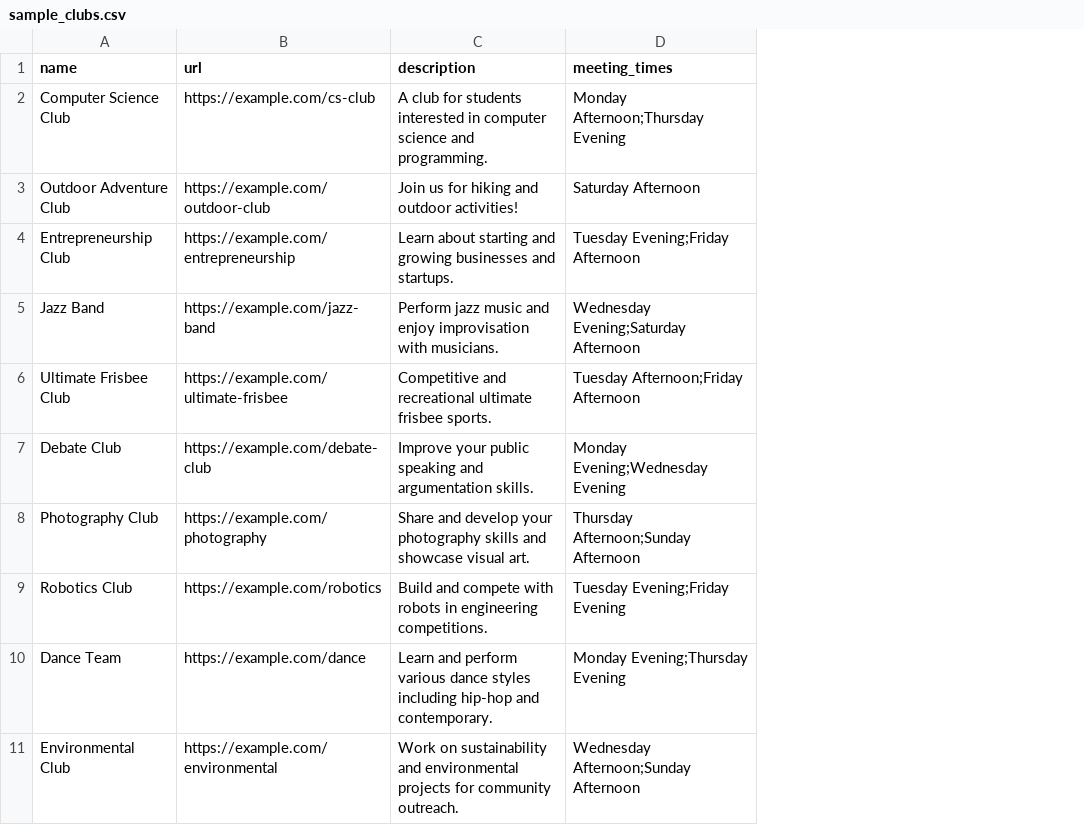
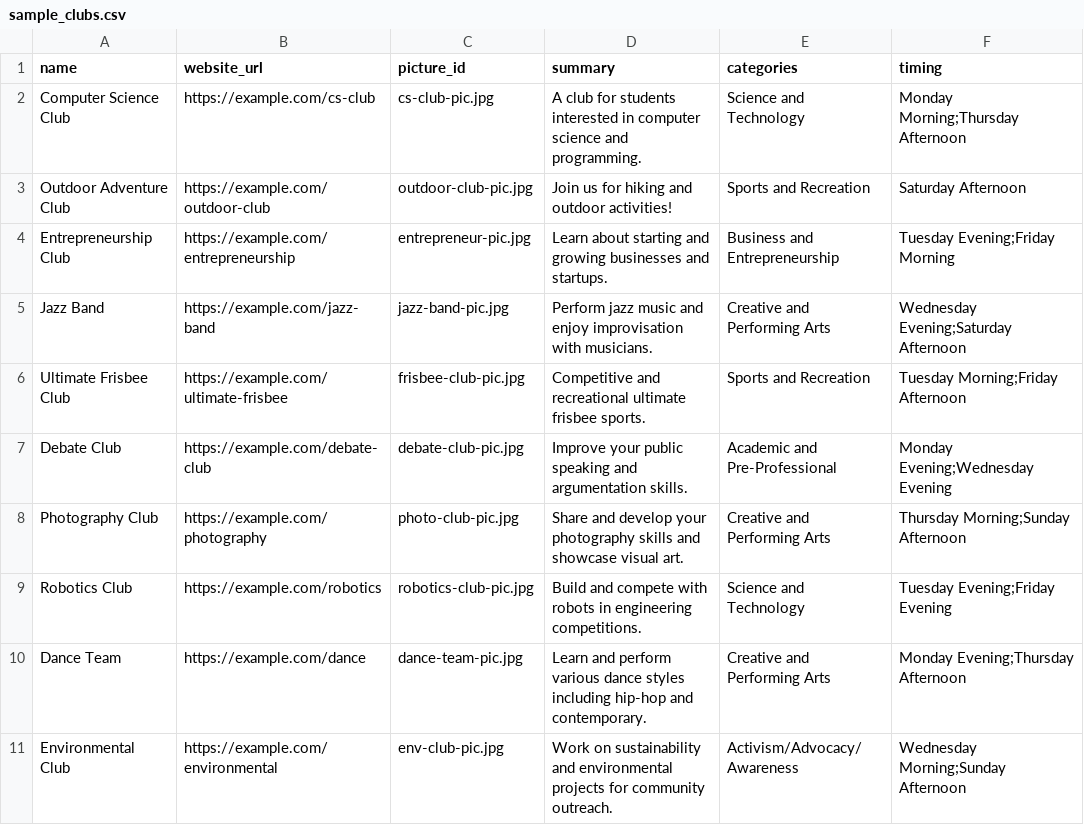
Before and after one commit to mfleckser/TerpSearch, a CSV file: backend/sample_clubs.csv, drawn as a sheet; addresses are those after the commit; the diff names each change by its address in the sheet, - before the commit and + after, or states it on an @@ line.

```diff
--- a/backend/sample_clubs.csv
+++ b/backend/sample_clubs.csv
+column C (picture_id), rows 2-11: cs-club-pic.jpg | outdoor-club-pic.jpg | entrepreneur-pic.jpg | jazz-band-pic.jpg | frisbee-club-pic.jpg | debate-club-pic.jpg | photo-club-pic.jpg | robotics-club-pic.jpg | dance-team-pic.jpg | env-club-pic.jpg
+column E (categories), rows 2-11: Science and Technology | Sports and Recreation | Business and Entrepreneurship | Creative and Performing Arts | Sports and Recreation | Academic and Pre-Professional | Creative and Performing Arts | Science and Technology | Creative and Performing Arts | Activism/Advocacy/Awareness
-B1: url
+B1: website_url
-D1: description
+D1: summary
-F1: meeting_times
+F1: timing
-F2 (timing): Monday Afternoon;Thursday Evening
+F2 (timing): Monday Morning;Thursday Afternoon
-F4 (timing): Tuesday Evening;Friday Afternoon
+F4 (timing): Tuesday Evening;Friday Morning
-F6 (timing): Tuesday Afternoon;Friday Afternoon
+F6 (timing): Tuesday Morning;Friday Afternoon
-F8 (timing): Thursday Afternoon;Sunday Afternoon
+F8 (timing): Thursday Morning;Sunday Afternoon
-F10 (timing): Monday Evening;Thursday Evening
+F10 (timing): Monday Evening;Thursday Afternoon
-F11 (timing): Wednesday Afternoon;Sunday Afternoon
+F11 (timing): Wednesday Morning;Sunday Afternoon
```
Also changed, not shown: 12 other files.
